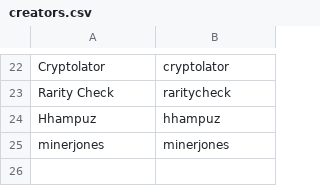
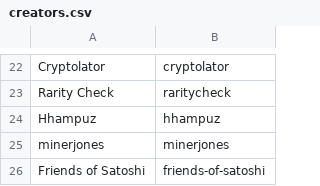
Before and after one commit to RaghavSood/collectibles, a CSV file: storage/sqlite/migrations/seeds/creators.csv, drawn as a sheet; only a part is shown, gaps mark what is left out.

```diff
--- a/storage/sqlite/migrations/seeds/creators.csv
+++ b/storage/sqlite/migrations/seeds/creators.csv
@@ -25 +25,2 @@ Hhampuz,hhampuz
 minerjones,minerjones
+Friends of Satoshi,friends-of-satoshi
```
Also changed, not shown: storage/sqlite/migrations/seeds/series.csv, 2 other files.
